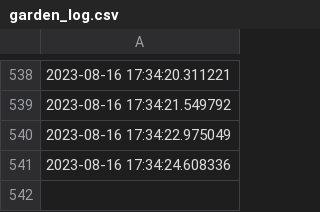
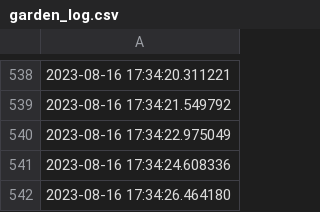
Before and after one commit to Ekoda/Gardener, a CSV file: garden_log.csv, drawn as a sheet; only a part is shown, gaps mark what is left out.

Commit message:
Make it green.

```diff
--- a/garden_log.csv
+++ b/garden_log.csv
@@ -541 +541,2 @@
 2023-08-16 17:34:24.608336
+2023-08-16 17:34:26.464180
```
